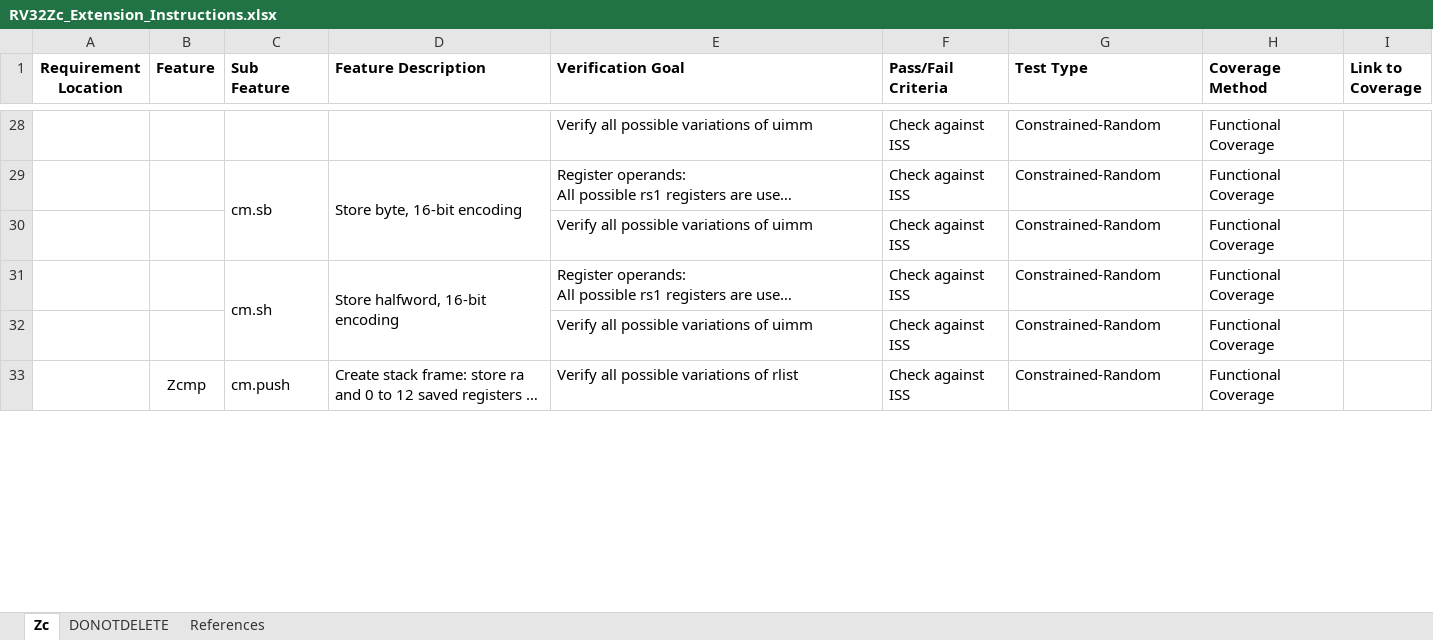
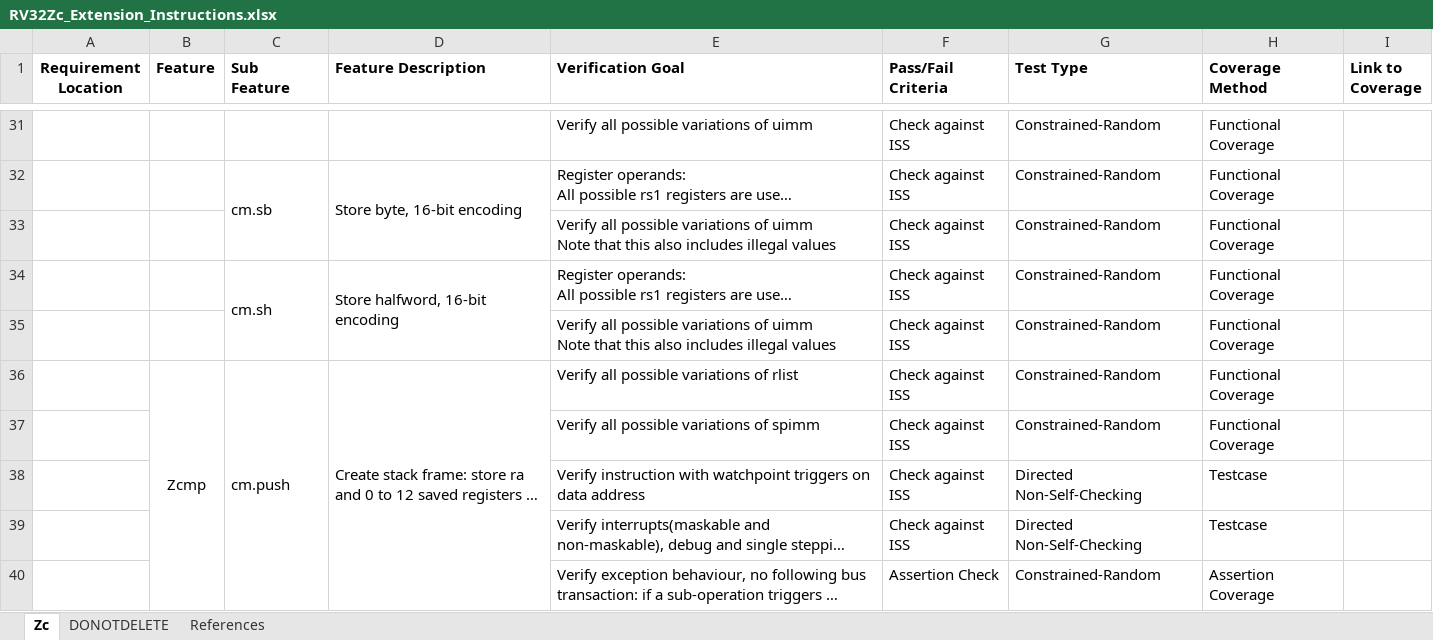
Before and after one commit to openhwgroup/cv32e40x-dv, an Excel workbook: docs/VerifPlans/Simulation/Zc/RV32Zc_Extension_Instructions.xlsx, sheet Zc, drawn as a sheet; only a part is shown, gaps mark what is left out; long unchanged cells end in …; values as stored, in another font and other column widths than the file's, no borders; removed rows and columns are numbered as before the commit, all else as after; ↵ is a line break in a cell; the diff covers the shown part only; the diff names each change by its address in the sheet, - before the commit and + after, or states it on an @@ line.

Commit message:
"Updated Zc vplan after internal review"
Signed-off-by: Marton Teilgard <mateilga@silabs.com>

```diff
--- a/docs/VerifPlans/Simulation/Zc/RV32Zc_Extension_Instructions.xlsx (sheet Zc)
+++ b/docs/VerifPlans/Simulation/Zc/RV32Zc_Extension_Instructions.xlsx (sheet Zc)
-E33 (Verification Goal): …of uimm
+E33 (Verification Goal): …of uimm ↵ Note that this also includes illegal values
-E35 (Verification Goal): …of uimm
+E35 (Verification Goal): …of uimm ↵ Note that this also includes illegal values
-C33:C37 merged
+C36:C41 merged
-D33:D37 merged
+D36:D41 merged
@@ row 39 moved to row 37: Verify all possible variations of spimm @@
+row 38:  |  |  |  | Verify instruction with watchpoint triggers on data address | Check against ISS | Directed Non-Self-Checking | Testcase
@@ row 40 moved to row 39: Verify interrupts(maskable and non-maska… @@
@@ row 41 moved to row 40: Verify exception behaviour, no following… @@
```
Also changed, not shown: 7 added rows, 2 removed rows, 5 moved rows, 8 edited cells and merged cells elsewhere in this sheet, sheet References.
